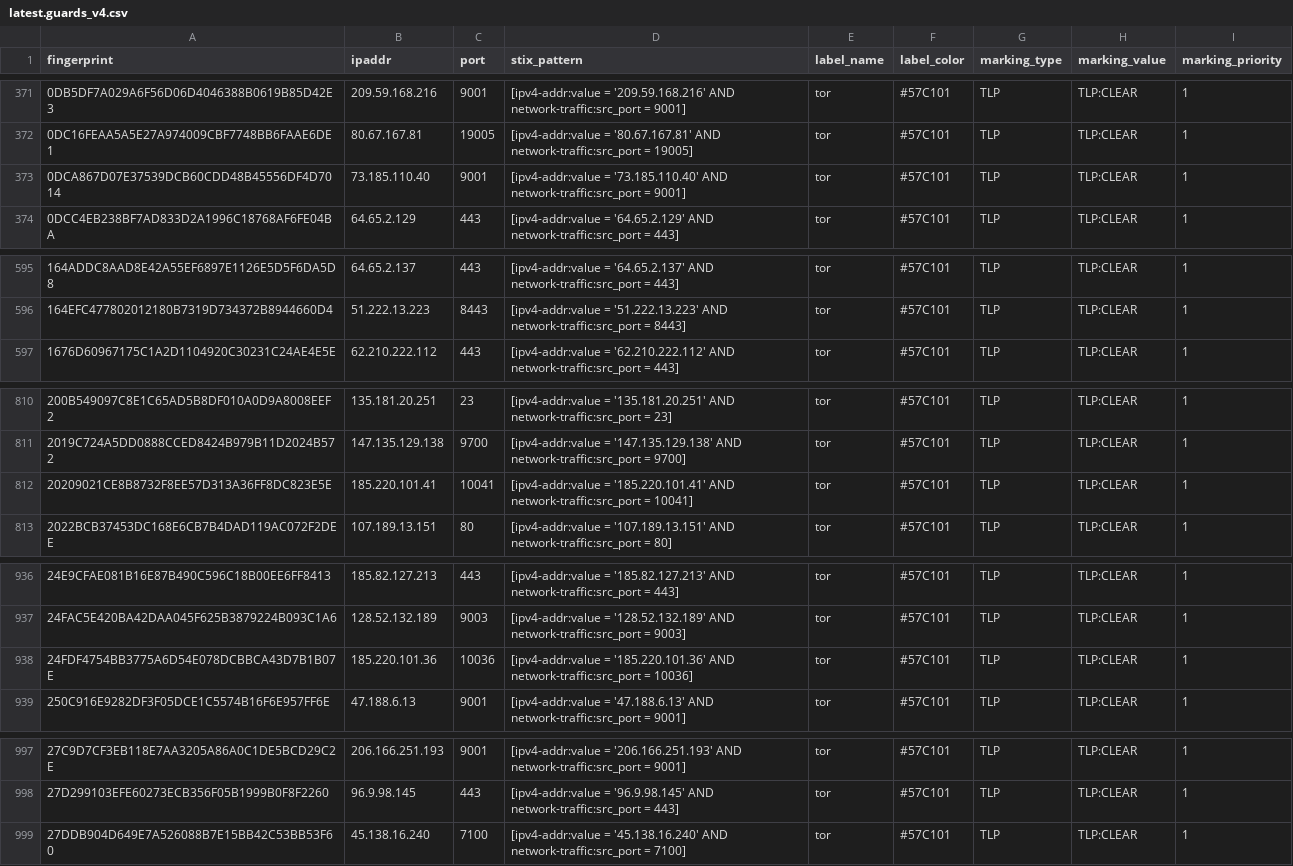
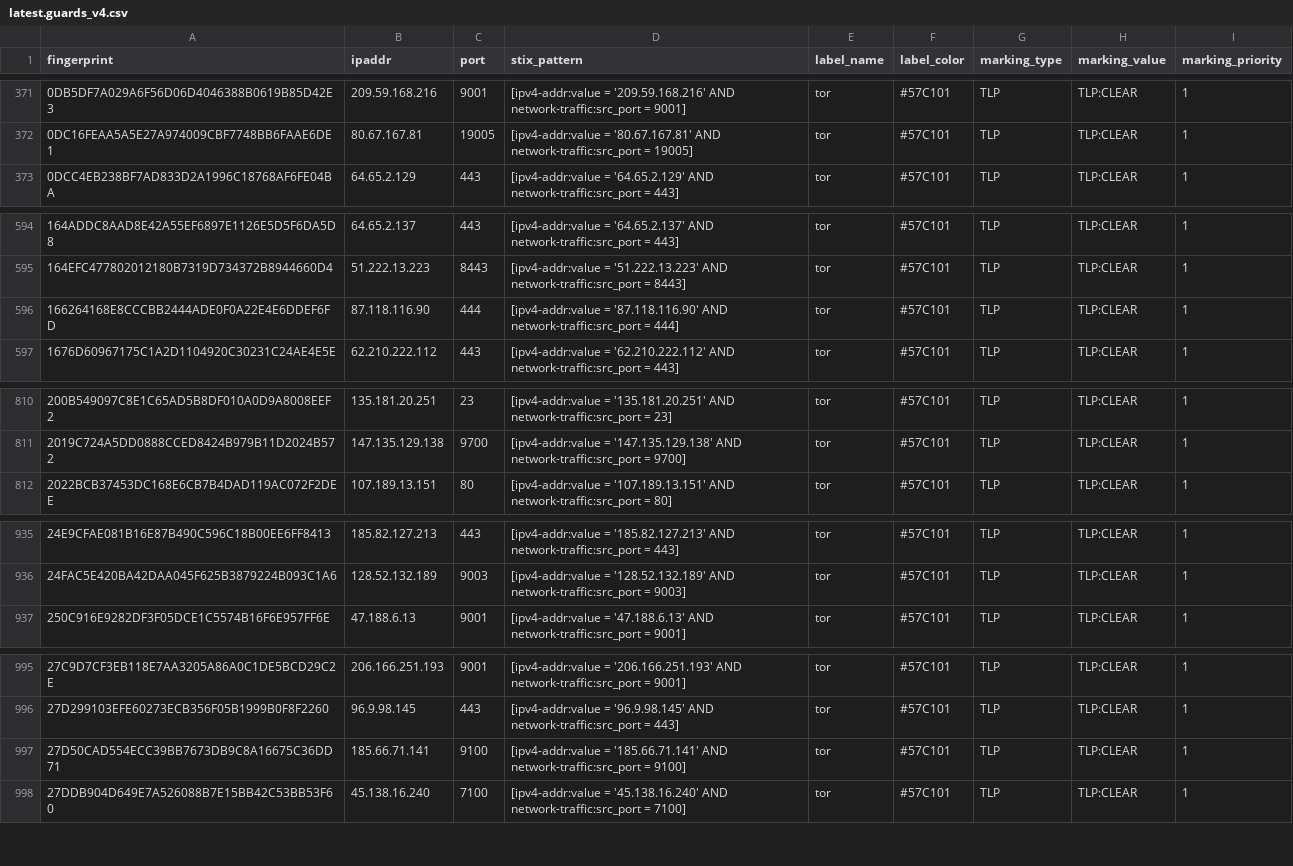
Before and after one commit to DreadFog/tor_csv_feed_opencti, a CSV file: latest.guards_v4.csv, drawn as a sheet; only a part is shown, gaps mark what is left out; the diff covers the shown part only.

```diff
--- a/latest.guards_v4.csv
+++ b/latest.guards_v4.csv
@@ -372,3 +372,2 @@ fingerprint,ipaddr,port,stix_pattern,label_name,label_color,marking_type,marking
 0DC16FEAA5A5E27A974009CBF7748BB6FAAE6DE1,80.67.167.81,19005,[ipv4-addr:value = '80.67.167.81' AND network-traffic:src_port = 19005],tor,#57C101,TLP,TLP:CLEAR,1
-0DCA867D07E37539DCB60CDD48B45556DF4D7014,73.185.110.40,9001,[ipv4-addr:value = '73.185.110.40' AND network-traffic:src_port = 9001],tor,#57C101,TLP,TLP:CLEAR,1
 0DCC4EB238BF7AD833D2A1996C18768AF6FE04BA,64.65.2.129,443,[ipv4-addr:value = '64.65.2.129' AND network-traffic:src_port = 443],tor,#57C101,TLP,TLP:CLEAR,1
@@ -596,2 +595,3 @@ fingerprint,ipaddr,port,stix_pattern,label_name,label_color,marking_type,marking
 164EFC477802012180B7319D734372B8944660D4,51.222.13.223,8443,[ipv4-addr:value = '51.222.13.223' AND network-traffic:src_port = 8443],tor,#57C101,TLP,TLP:CLEAR,1
+166264168E8CCCBB2444ADE0F0A22E4E6DDEF6FD,87.118.116.90,444,[ipv4-addr:value = '87.118.116.90' AND network-traffic:src_port = 444],tor,#57C101,TLP,TLP:CLEAR,1
 1676D60967175C1A2D1104920C30231C24AE4E5E,62.210.222.112,443,[ipv4-addr:value = '62.210.222.112' AND network-traffic:src_port = 443],tor,#57C101,TLP,TLP:CLEAR,1
@@ -811,3 +811,2 @@ fingerprint,ipaddr,port,stix_pattern,label_name,label_color,marking_type,marking
 2019C724A5DD0888CCED8424B979B11D2024B572,147.135.129.138,9700,[ipv4-addr:value = '147.135.129.138' AND network-traffic:src_port = 9700],tor,#57C101,TLP,TLP:CLEAR,1
-20209021CE8B8732F8EE57D313A36FF8DC823E5E,185.220.101.41,10041,[ipv4-addr:value = '185.220.101.41' AND network-traffic:src_port = 10041],tor,#57C101,TLP,TLP:CLEAR,1
 2022BCB37453DC168E6CB7B4DAD119AC072F2DEE,107.189.13.151,80,[ipv4-addr:value = '107.189.13.151' AND network-traffic:src_port = 80],tor,#57C101,TLP,TLP:CLEAR,1
@@ -937,3 +936,2 @@ fingerprint,ipaddr,port,stix_pattern,label_name,label_color,marking_type,marking
 24FAC5E420BA42DAA045F625B3879224B093C1A6,128.52.132.189,9003,[ipv4-addr:value = '128.52.132.189' AND network-traffic:src_port = 9003],tor,#57C101,TLP,TLP:CLEAR,1
-24FDF4754BB3775A6D54E078DCBBCA43D7B1B07E,185.220.101.36,10036,[ipv4-addr:value = '185.220.101.36' AND network-traffic:src_port = 10036],tor,#57C101,TLP,TLP:CLEAR,1
 250C916E9282DF3F05DCE1C5574B16F6E957FF6E,47.188.6.13,9001,[ipv4-addr:value = '47.188.6.13' AND network-traffic:src_port = 9001],tor,#57C101,TLP,TLP:CLEAR,1
@@ -998,2 +996,3 @@ fingerprint,ipaddr,port,stix_pattern,label_name,label_color,marking_type,marking
 27D299103EFE60273ECB356F05B1999B0F8F2260,96.9.98.145,443,[ipv4-addr:value = '96.9.98.145' AND network-traffic:src_port = 443],tor,#57C101,TLP,TLP:CLEAR,1
+27D50CAD554ECC39BB7673DB9C8A16675C36DD71,185.66.71.141,9100,[ipv4-addr:value = '185.66.71.141' AND network-traffic:src_port = 9100],tor,#57C101,TLP,TLP:CLEAR,1
 27DDB904D649E7A526088B7E15BB42C53BB53F60,45.138.16.240,7100,[ipv4-addr:value = '45.138.16.240' AND network-traffic:src_port = 7100],tor,#57C101,TLP,TLP:CLEAR,1
```
Also changed, not shown: 4 added rows, 11 removed rows and 2 edited cells elsewhere in this file, latest.all_v6.csv, latest.exits_v4.csv, 3 other files.
